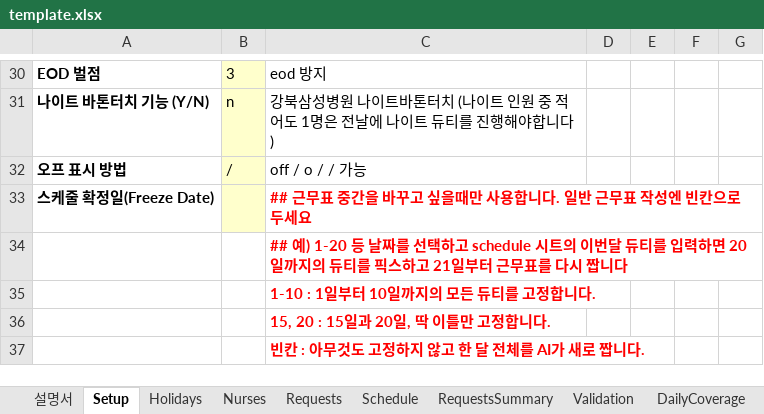
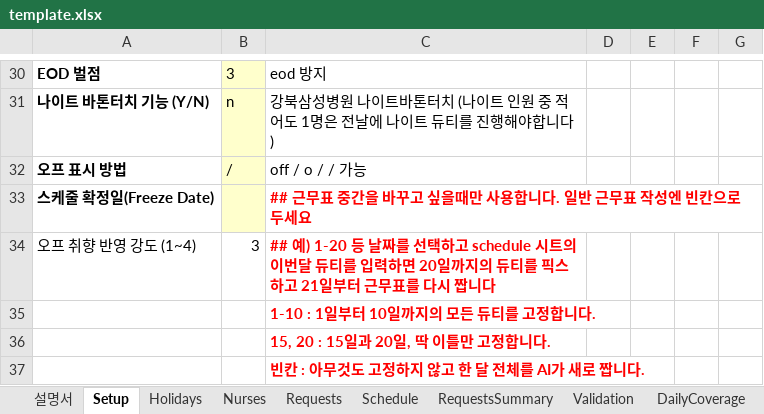
Before and after one commit to taclear/dut-web-frontend, an Excel workbook: template.xlsx, sheet Setup, drawn as a sheet; only a part is shown, gaps mark what is left out; values as stored, in another font and other column widths than the file's, no borders; removed rows and columns are numbered as before the commit, all else as after; the diff names each change by its address in the sheet, - before the commit and + after, or states it on an @@ line.

```diff
--- a/template.xlsx (sheet Setup)
+++ b/template.xlsx (sheet Setup)
-row 34:  |  | ## 예) 1-20 등 날짜를 선택하고 schedule 시트의 이번달 듀티를 입력하면 20일까지의 듀티를 픽스하고 21일부터 근무표를 다시 짭니다
+row 34: 오프 취향 반영 강도 (1~4) | 3 | ## 예) 1-20 등 날짜를 선택하고 schedule 시트의 이번달 듀티를 입력하면 20일까지의 듀티를 픽스하고 21일부터 근무표를 다시 짭니다
```
Also changed, not shown: sheet Nurses.
